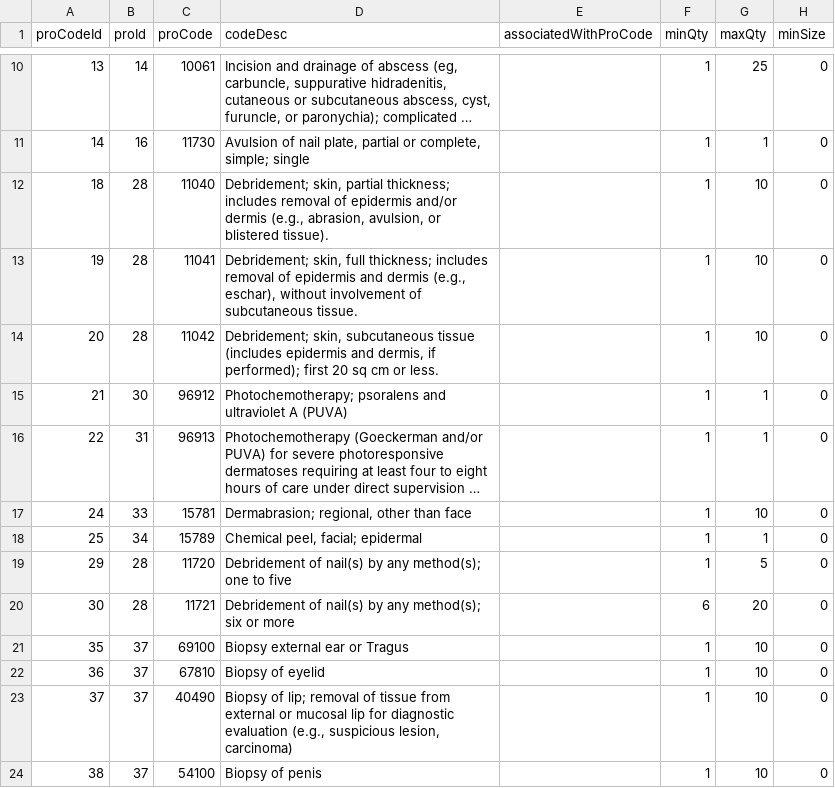
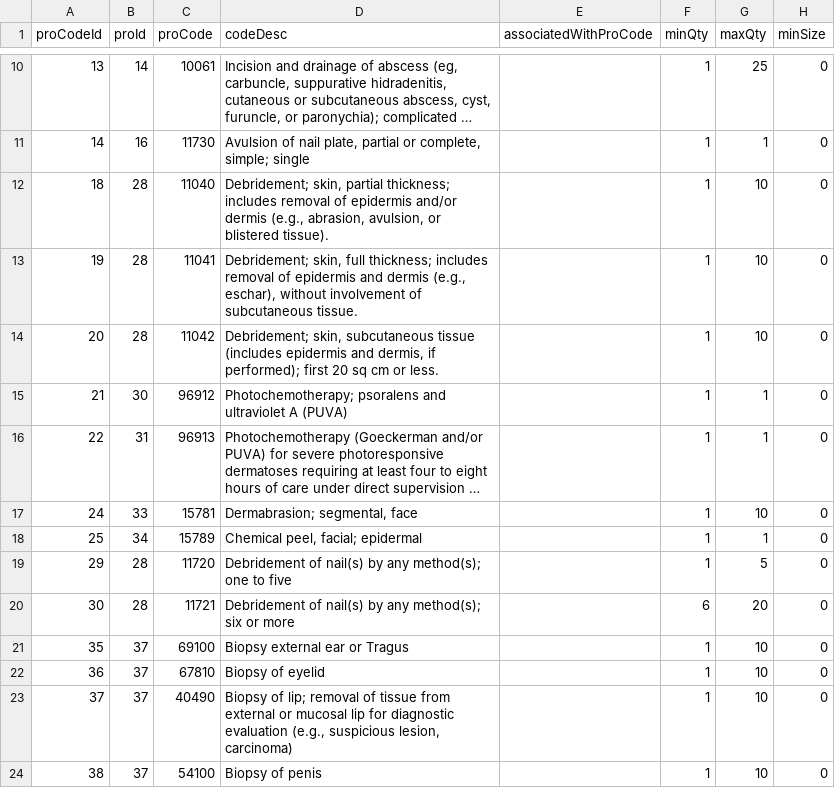
Before and after one commit to UmairAsDev/legend-ai, a CSV file: data/proCodeList.csv, drawn as a sheet; only a part is shown, gaps mark what is left out; long unchanged cells end in …; the diff names each change by its address in the sheet, - before the commit and + after, or states it on an @@ line.

```diff
--- a/data/proCodeList.csv
+++ b/data/proCodeList.csv
-D17 (codeDesc): Dermabrasion; regional, other than face
+D17 (codeDesc): Dermabrasion; segmental, face
```
Also changed, not shown: 11 other files.
